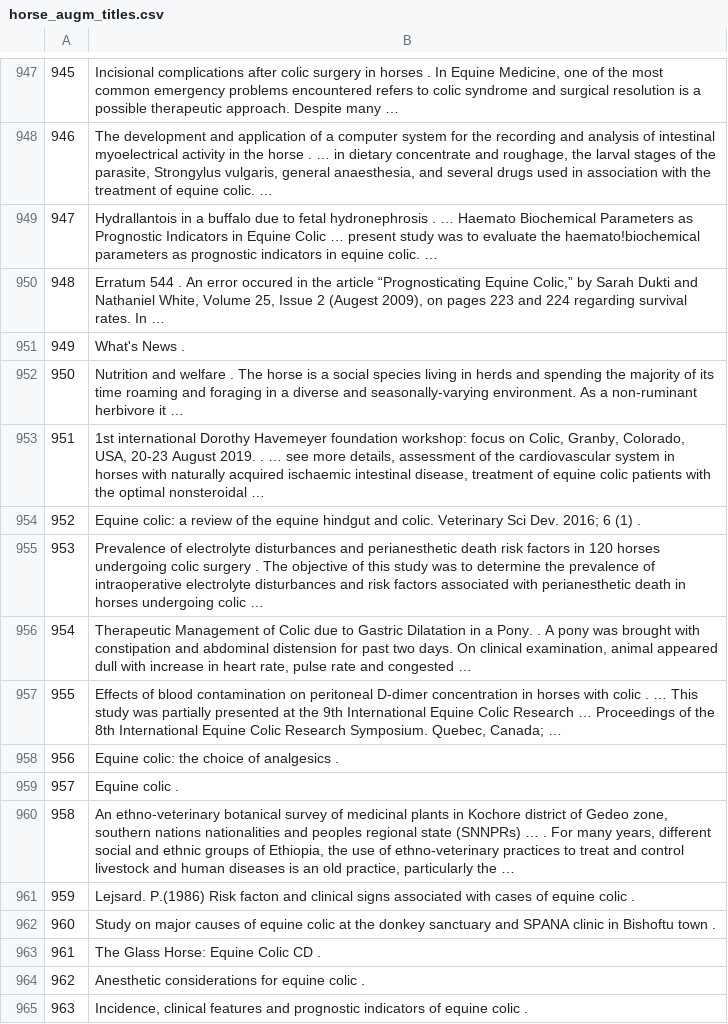
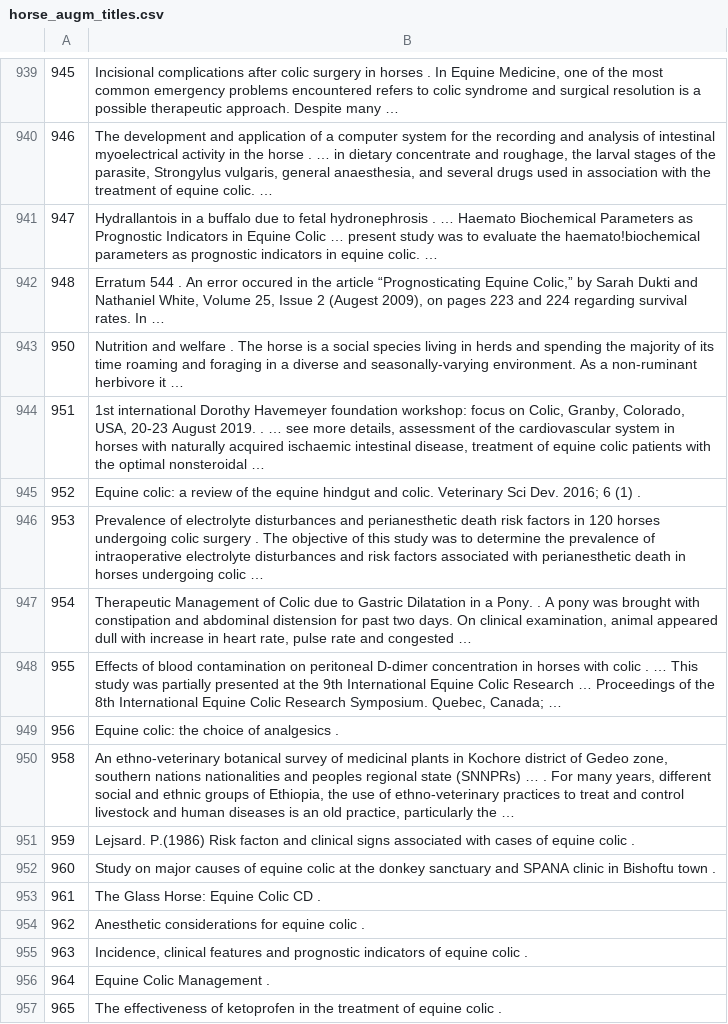
Before and after one commit to SolanaO/Healthcare_SparkNLP_Study, a CSV file: data/horse_augm_titles.csv, drawn as a sheet; only a part is shown, gaps mark what is left out; the shorter side is filled out with more unchanged rows; the diff covers the shown part only; the diff names each change by its address in the sheet, - before the commit and + after, or states it on an @@ line.

```diff
--- a/data/horse_augm_titles.csv
+++ b/data/horse_augm_titles.csv
-row 951: 949 | What's News .
-row 959: 957 | Equine colic .
```
Also changed, not shown: 8 removed rows elsewhere in this file, data/horse_titles.csv.
